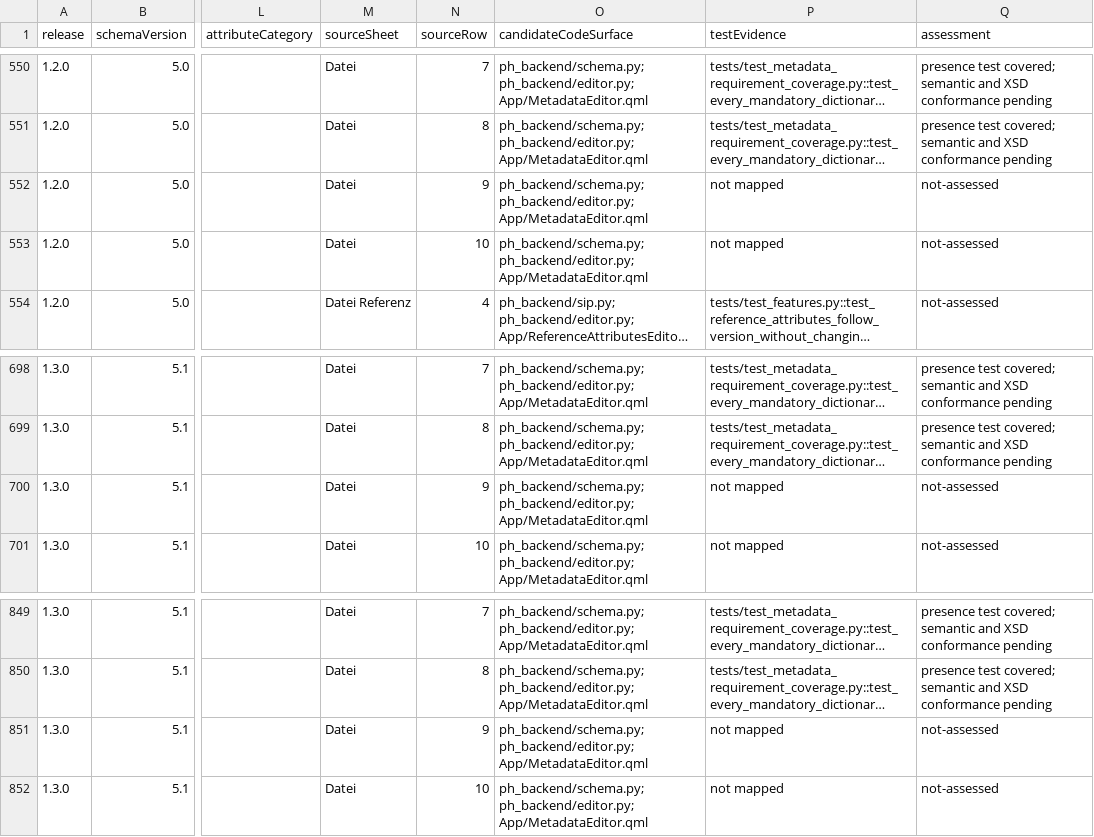
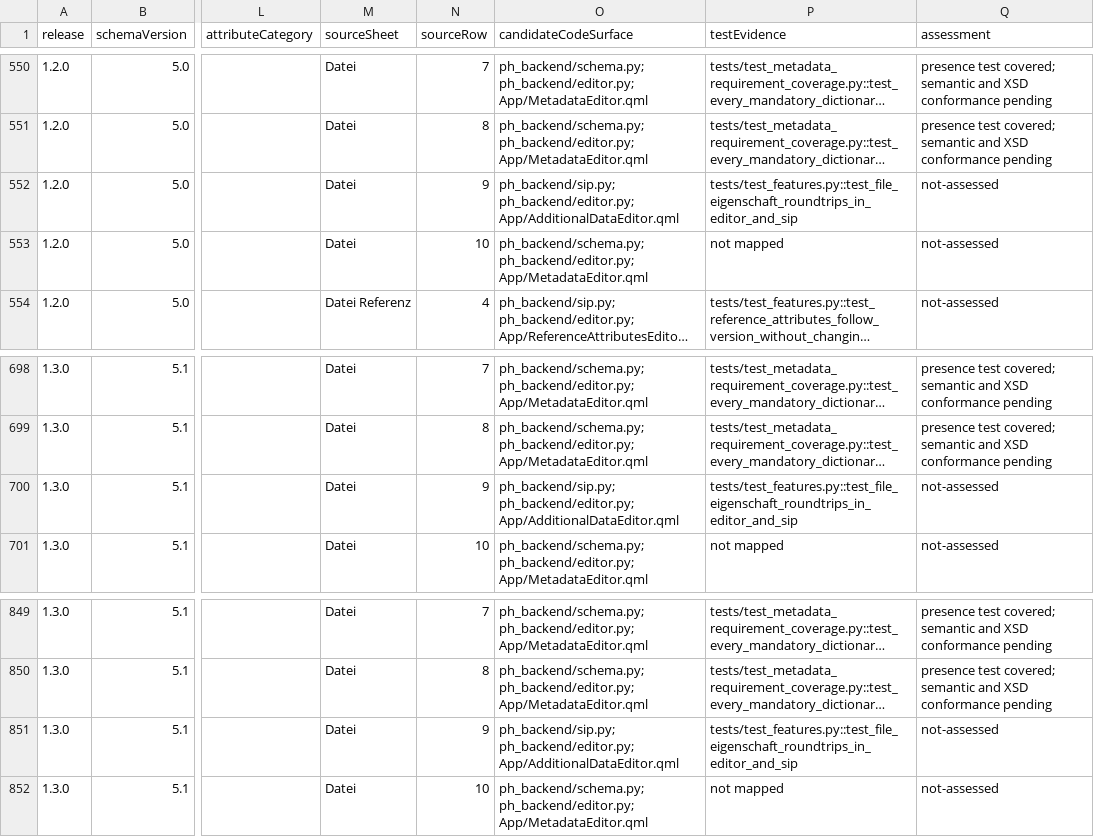
Before and after one commit to baddonkey/package-turbo, a CSV file: docs/ech0160-data-dictionary.csv, drawn as a sheet; only a part is shown, gaps mark what is left out; long unchanged cells end in …; the diff covers the shown part only; the diff names each change by its address in the sheet, - before the commit and + after, or states it on an @@ line.

```diff
--- a/docs/ech0160-data-dictionary.csv
+++ b/docs/ech0160-data-dictionary.csv
-O552 (candidateCodeSurface): ph_backend/schema.py; ph_backend/editor.py; App/MetadataEditor.qml
+O552 (candidateCodeSurface): ph_backend/sip.py; ph_backend/editor.py; App/AdditionalDataEditor.qml
-P552 (testEvidence): not mapped
+P552 (testEvidence): tests/test_features.py::test_file_eigenschaft_roundtrips_in_editor_and_sip
-O700 (candidateCodeSurface): ph_backend/schema.py; ph_backend/editor.py; App/MetadataEditor.qml
+O700 (candidateCodeSurface): ph_backend/sip.py; ph_backend/editor.py; App/AdditionalDataEditor.qml
-P700 (testEvidence): not mapped
+P700 (testEvidence): tests/test_features.py::test_file_eigenschaft_roundtrips_in_editor_and_sip
-O851 (candidateCodeSurface): ph_backend/schema.py; ph_backend/editor.py; App/MetadataEditor.qml
+O851 (candidateCodeSurface): ph_backend/sip.py; ph_backend/editor.py; App/AdditionalDataEditor.qml
-P851 (testEvidence): not mapped
+P851 (testEvidence): tests/test_features.py::test_file_eigenschaft_roundtrips_in_editor_and_sip
```
Also changed, not shown: 10 edited cells elsewhere in this file, docs/ech0160-requirements.csv, 30 other files.
